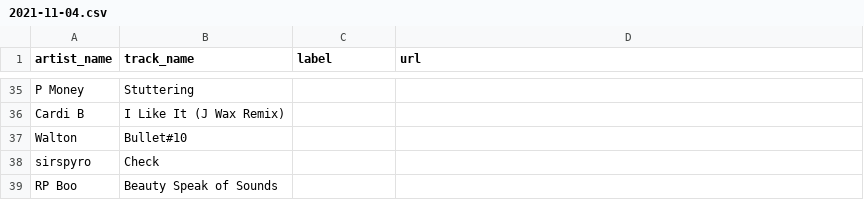
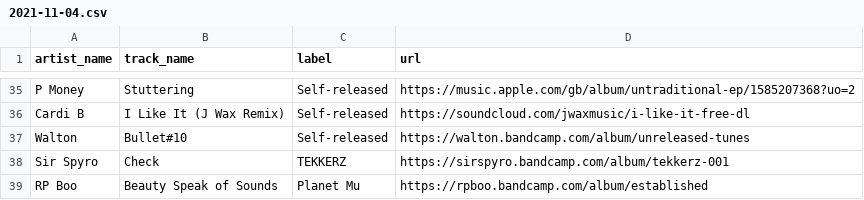
Before and after one commit to club-cooking/cloud696, a CSV file: data/tracklists/2021-11-04.csv, drawn as a sheet; only a part is shown, gaps mark what is left out; removed rows and columns are numbered as before the commit, all else as after; the diff covers the shown part only; the diff names each change by its address in the sheet, - before the commit and + after, or states it on an @@ line.

Commit message:
added labels + links

```diff
--- a/data/tracklists/2021-11-04.csv
+++ b/data/tracklists/2021-11-04.csv
-C35:C37 (label): (empty)
+C35:C37 (label): Self-released
-D35 (url): (empty)
+D35 (url): https://music.apple.com/gb/album/untraditional-ep/1585207368?uo=2
-D36 (url): (empty)
+D36 (url): https://soundcloud.com/jwaxmusic/i-like-it-free-dl
-D37 (url): (empty)
+D37 (url): https://walton.bandcamp.com/album/unreleased-tunes
-row 38: sirspyro | Check
+row 38: Sir Spyro | Check | TEKKERZ | https://sirspyro.bandcamp.com/album/tekkerz-001
-C39 (label): (empty)
+C39 (label): Planet Mu
-D39 (url): (empty)
+D39 (url): https://rpboo.bandcamp.com/album/established
```
Also changed, not shown: 1 added row, 1 removed row and 61 edited cells elsewhere in this file.
